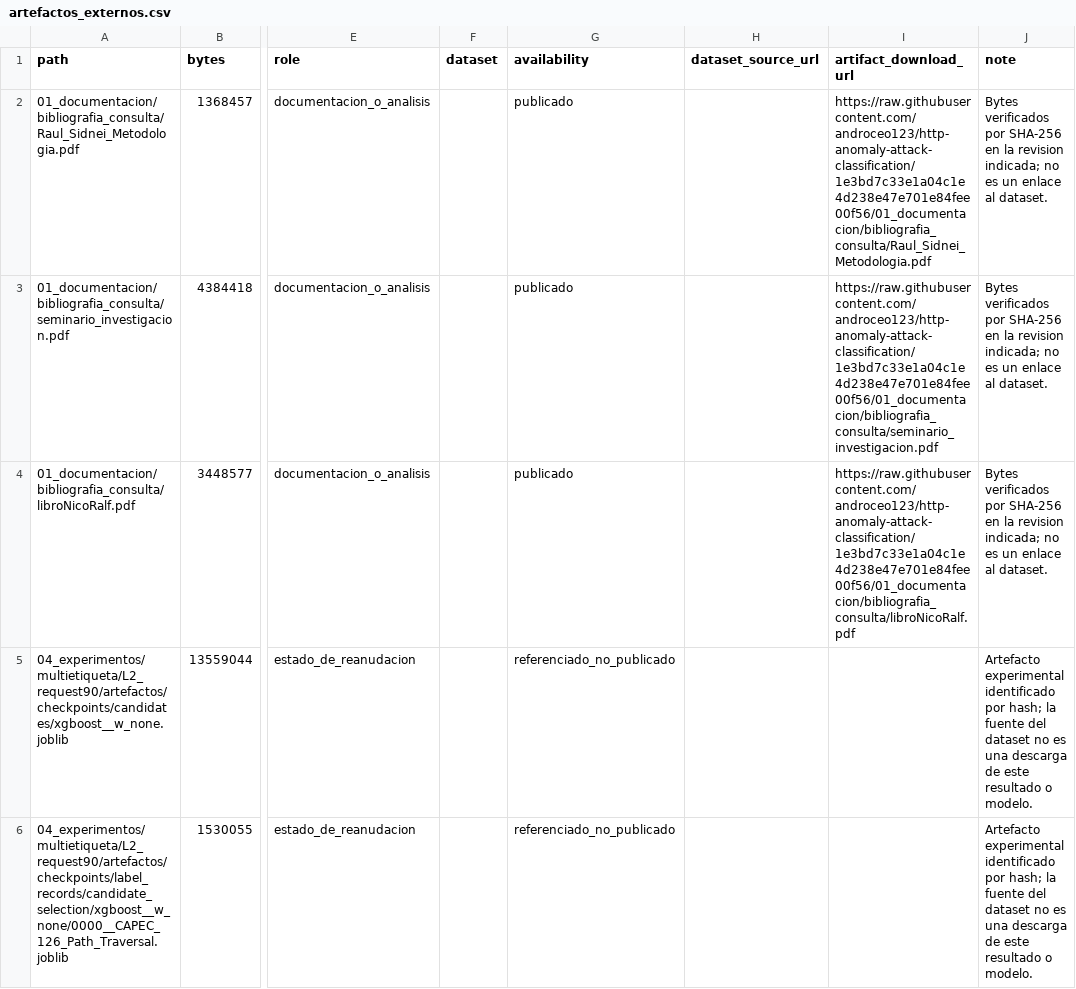
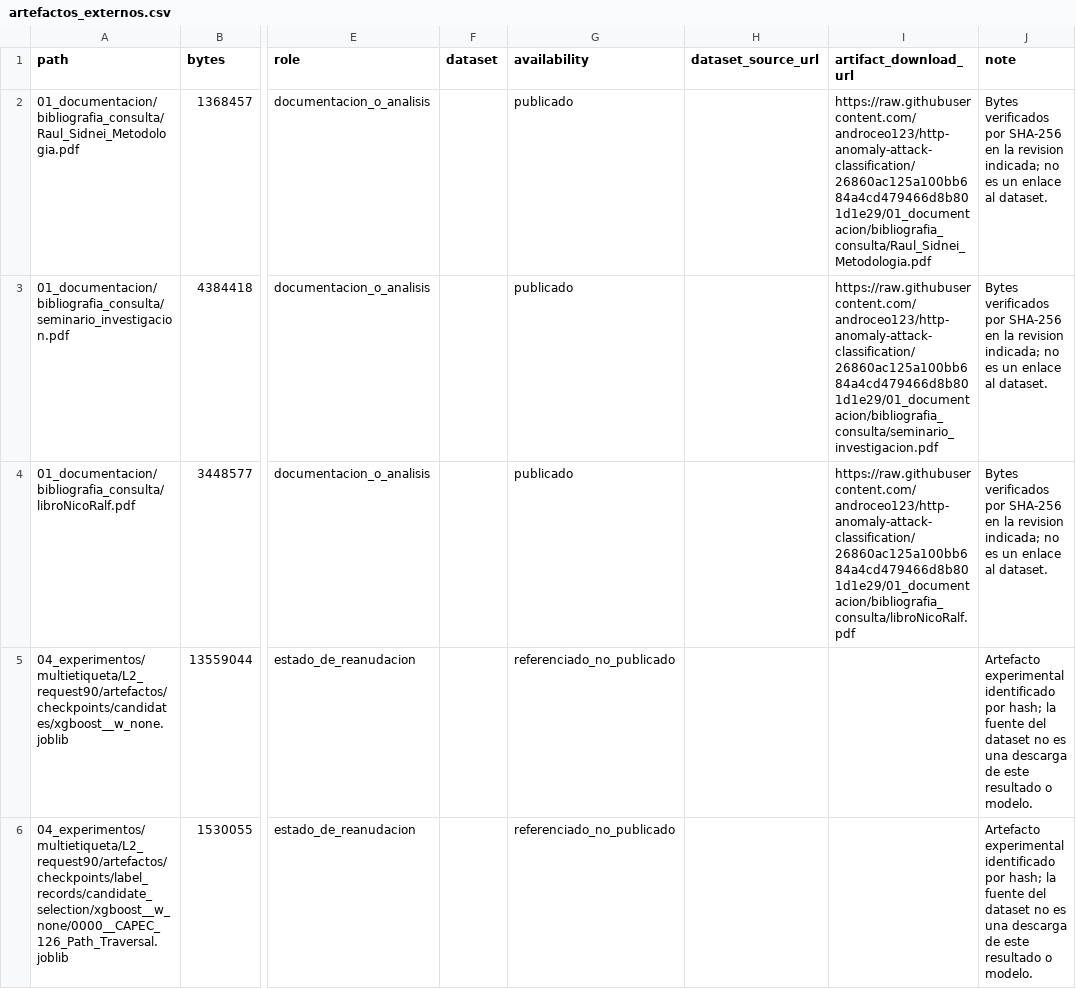
Before and after one commit to androceo123/http-anomaly-attack-classification, a CSV file: 07_reproducibilidad/artefactos_externos.csv, drawn as a sheet; only a part is shown, gaps mark what is left out; the diff names each change by its address in the sheet, - before the commit and + after, or states it on an @@ line.

```diff
--- a/07_reproducibilidad/artefactos_externos.csv
+++ b/07_reproducibilidad/artefactos_externos.csv
-I2 (artifact_download_url): https://raw.githubusercontent.com/androceo123/http-anomaly-attack-classification/1e3bd7c33e1a04c1e4d238e47e701e84fee00f56/01_documentacion/bibliografia_consulta/Raul_Sidnei_Metodologia.pdf
+I2 (artifact_download_url): https://raw.githubusercontent.com/androceo123/http-anomaly-attack-classification/26860ac125a100bb684a4cd479466d8b801d1e29/01_documentacion/bibliografia_consulta/Raul_Sidnei_Metodologia.pdf
-I3 (artifact_download_url): https://raw.githubusercontent.com/androceo123/http-anomaly-attack-classification/1e3bd7c33e1a04c1e4d238e47e701e84fee00f56/01_documentacion/bibliografia_consulta/seminario_investigacion.pdf
+I3 (artifact_download_url): https://raw.githubusercontent.com/androceo123/http-anomaly-attack-classification/26860ac125a100bb684a4cd479466d8b801d1e29/01_documentacion/bibliografia_consulta/seminario_investigacion.pdf
-I4 (artifact_download_url): https://raw.githubusercontent.com/androceo123/http-anomaly-attack-classification/1e3bd7c33e1a04c1e4d238e47e701e84fee00f56/01_documentacion/bibliografia_consulta/libroNicoRalf.pdf
+I4 (artifact_download_url): https://raw.githubusercontent.com/androceo123/http-anomaly-attack-classification/26860ac125a100bb684a4cd479466d8b801d1e29/01_documentacion/bibliografia_consulta/libroNicoRalf.pdf
```
Also changed, not shown: 06_resultados_consolidados/catalogo_corridas.csv, 5 other files.
